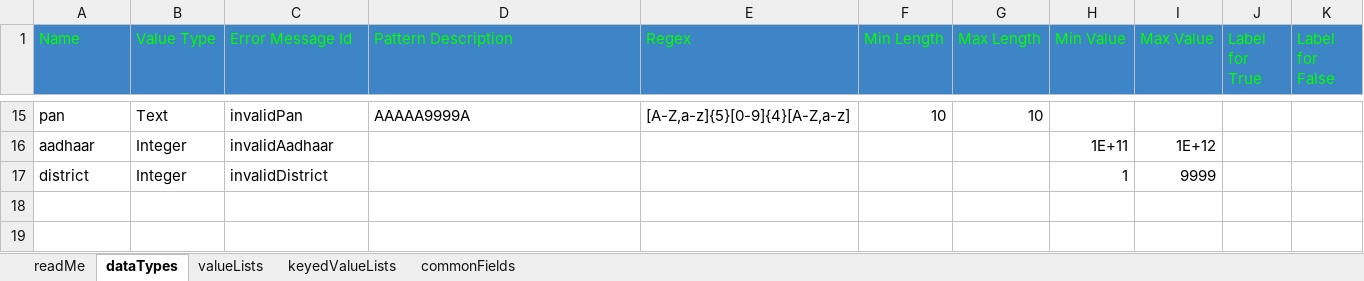
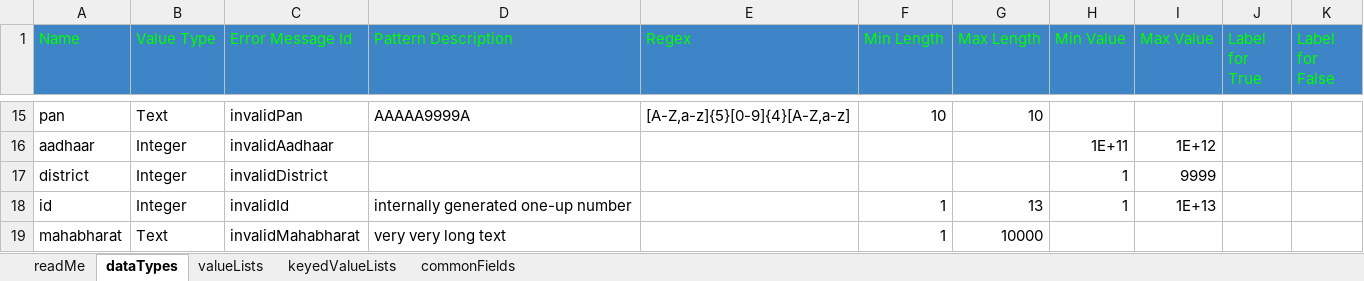
Before and after one commit to raghu-bhandi/forms, an Excel workbook: src/main/resources/fm/spec/application.xlsx, sheet dataTypes, drawn as a sheet; only a part is shown, gaps mark what is left out; values as stored, in another font and other column widths than the file's, no borders; charts and pictures not drawn; the diff names each change by its address in the sheet, - before the commit and + after, or states it on an @@ line.

```diff
--- a/src/main/resources/fm/spec/application.xlsx (sheet dataTypes)
+++ b/src/main/resources/fm/spec/application.xlsx (sheet dataTypes)
+row 18: id | Integer | invalidId | internally generated one-up number |  | 1 | 13 | 1 | 1E+13
+row 19: mahabharat | Text | invalidMahabharat | very very long text |  | 1 | 10000
```
Also changed, not shown: sheet commonFields, src/main/resources/fm/spec/form/form1.xlsx, src/main/resources/fm/spec/form/form2.xlsx, 47 other files.
